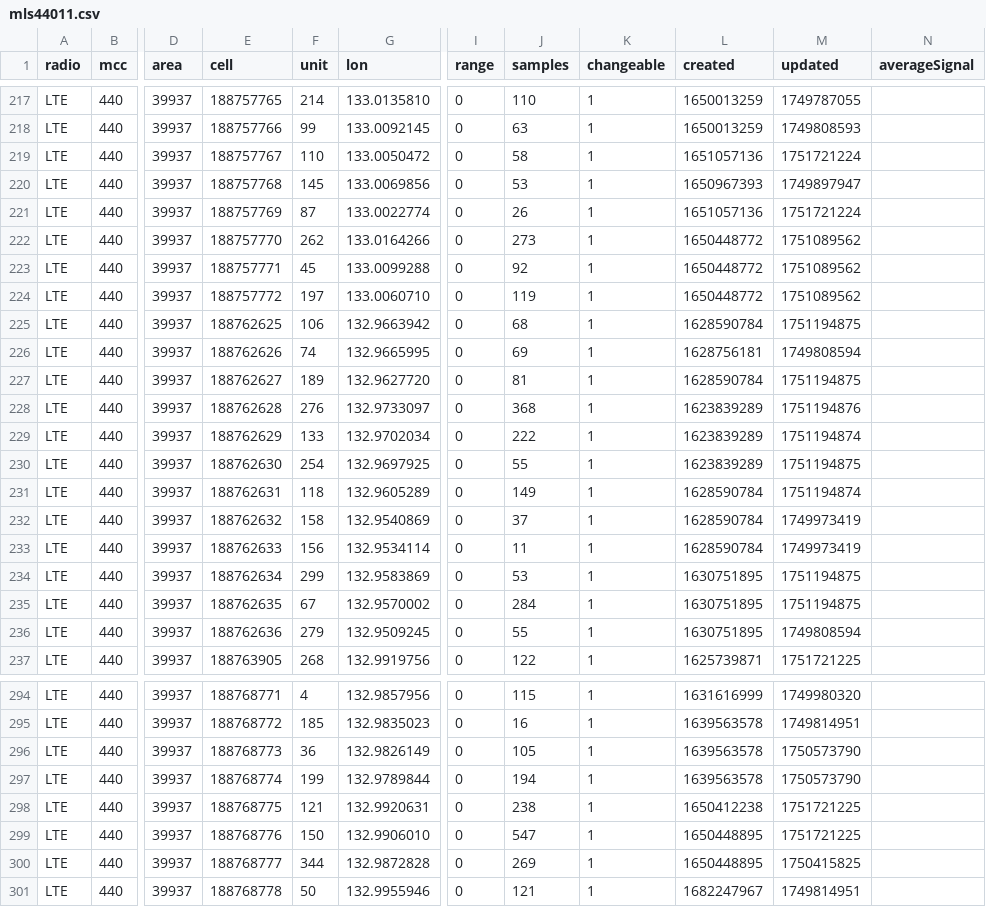
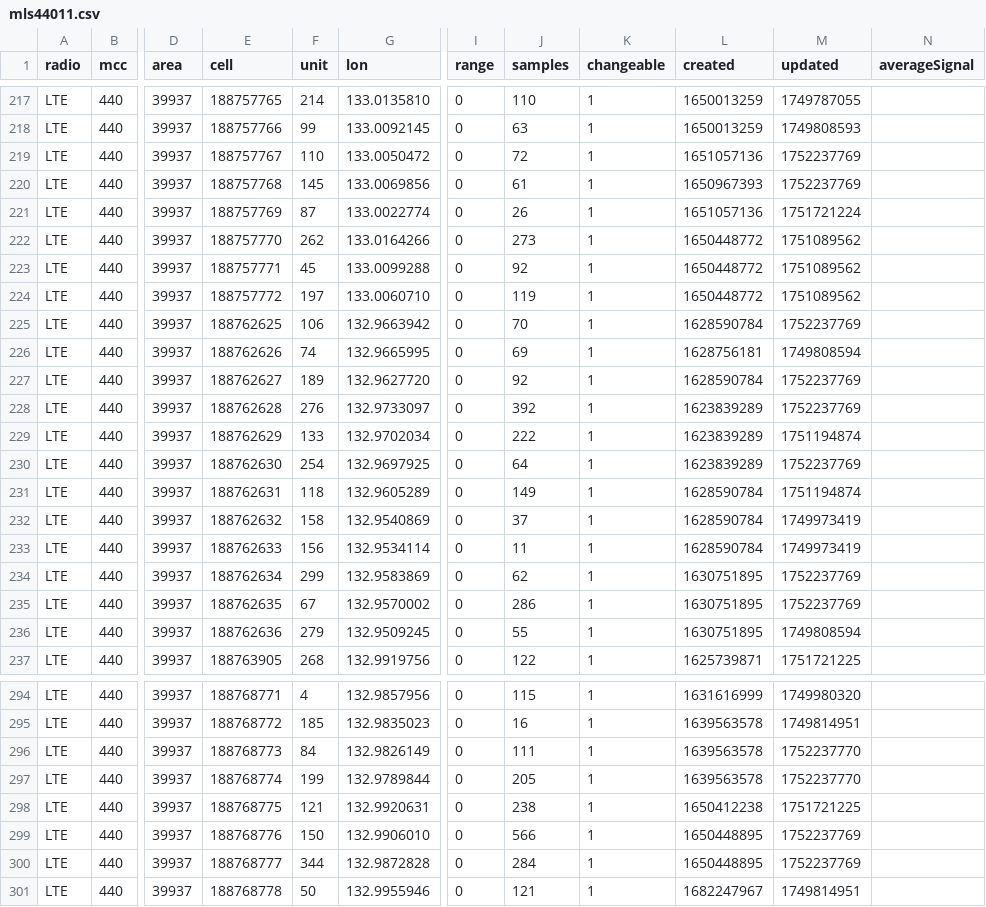
Before and after one commit to raku10ehime/kmz, a CSV file: kmz/mls44011.csv, drawn as a sheet; only a part is shown, gaps mark what is left out; the diff covers the shown part only; the diff names each change by its address in the sheet, - before the commit and + after, or states it on an @@ line.

```diff
--- a/kmz/mls44011.csv
+++ b/kmz/mls44011.csv
-J219 (samples): 58
+J219 (samples): 72
-M219 (updated): 1751721224
+M219 (updated): 1752237769
-J220 (samples): 53
+J220 (samples): 61
-M220 (updated): 1749897947
+M220 (updated): 1752237769
-J225 (samples): 68
+J225 (samples): 70
-M225 (updated): 1751194875
+M225 (updated): 1752237769
-J227 (samples): 81
+J227 (samples): 92
-M227 (updated): 1751194875
+M227 (updated): 1752237769
-J228 (samples): 368
+J228 (samples): 392
-M228 (updated): 1751194876
+M228 (updated): 1752237769
-J230 (samples): 55
+J230 (samples): 64
-M230 (updated): 1751194875
+M230 (updated): 1752237769
-J234 (samples): 53
+J234 (samples): 62
-M234:M235 (updated): 1751194875
+M234:M235 (updated): 1752237769
-J235 (samples): 284
+J235 (samples): 286
-F296 (unit): 36
+F296 (unit): 84
-J296 (samples): 105
+J296 (samples): 111
-M296:M297 (updated): 1750573790
+M296:M297 (updated): 1752237770
-J297 (samples): 194
+J297 (samples): 205
-J299 (samples): 547
+J299 (samples): 566
-M299 (updated): 1751721225
+M299 (updated): 1752237769
-J300 (samples): 269
+J300 (samples): 284
-M300 (updated): 1750415825
+M300 (updated): 1752237769
```
Also changed, not shown: 72 edited cells elsewhere in this file, 2 other files.
